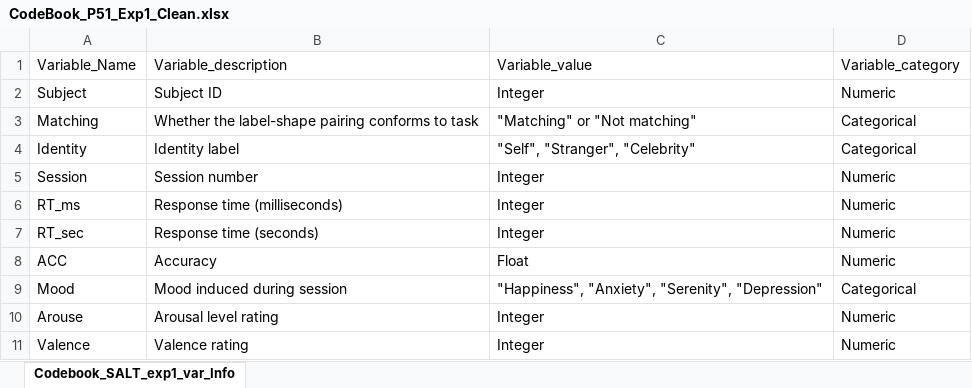
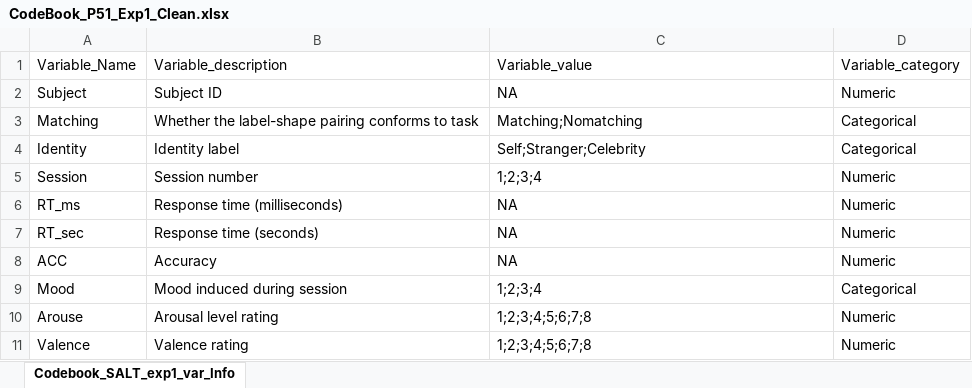
Before and after one commit to WangOldBig/SPE_Database, an Excel workbook: 4_Data_Extraction/4_2_Open_Data/Paper_51/Clean_Data/CodeBook_P51_Exp1_Clean.xlsx, sheet Codebook_SALT_exp1_var_Info, drawn as a sheet; values as stored, in another font and other column widths than the file's, no borders; the diff names each change by its address in the sheet, - before the commit and + after, or states it on an @@ line.

```diff
--- a/4_Data_Extraction/4_2_Open_Data/Paper_51/Clean_Data/CodeBook_P51_Exp1_Clean.xlsx (sheet Codebook_SALT_exp1_var_Info)
+++ b/4_Data_Extraction/4_2_Open_Data/Paper_51/Clean_Data/CodeBook_P51_Exp1_Clean.xlsx (sheet Codebook_SALT_exp1_var_Info)
-C2: Integer
+C2: NA
-C3: "Matching" or "Not matching"
+C3: Matching;Nomatching
-C4: "Self", "Stranger", "Celebrity"
+C4: Self;Stranger;Celebrity
-C5: Integer
+C5: 1;2;3;4
-C6:C7: Integer
+C6:C7: NA
-C8: Float
+C8: NA
-C9: "Happiness", "Anxiety", "Serenity", "Depression"
+C9: 1;2;3;4
-C10:C11: Integer
+C10:C11: 1;2;3;4;5;6;7;8
```
Also changed, not shown: 4_Data_Extraction/4_2_Open_Data/Paper_46/Clean_Data/CodeBook_P46_Exp1_Clean.xlsx, 4_Data_Extraction/4_2_Open_Data/Paper_46/Clean_Data/CodeBook_P46_Exp2_Clean.xlsx, 27 other files.
